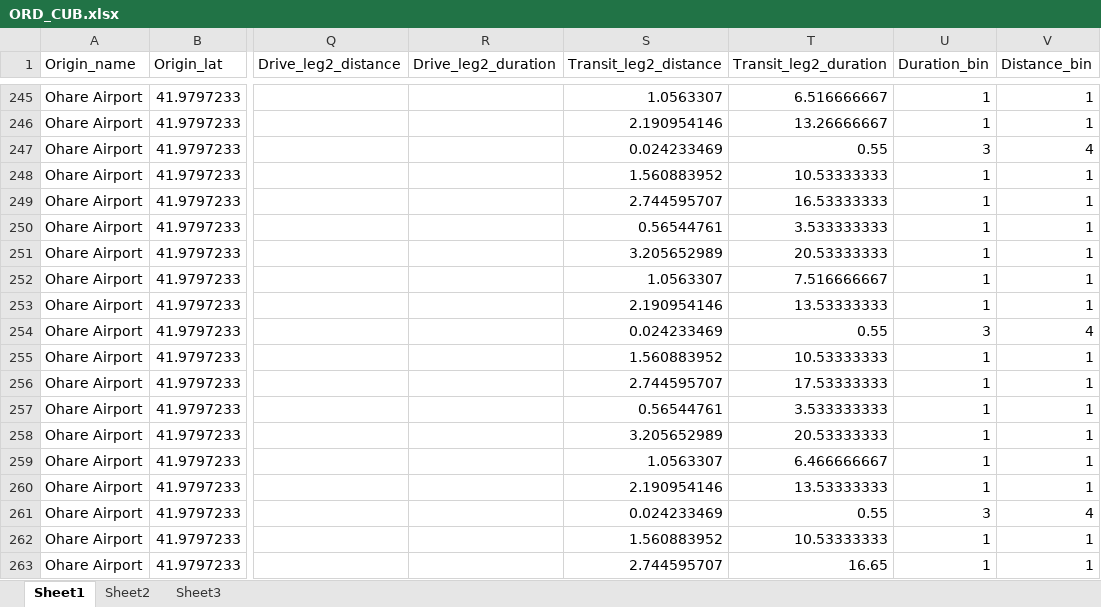
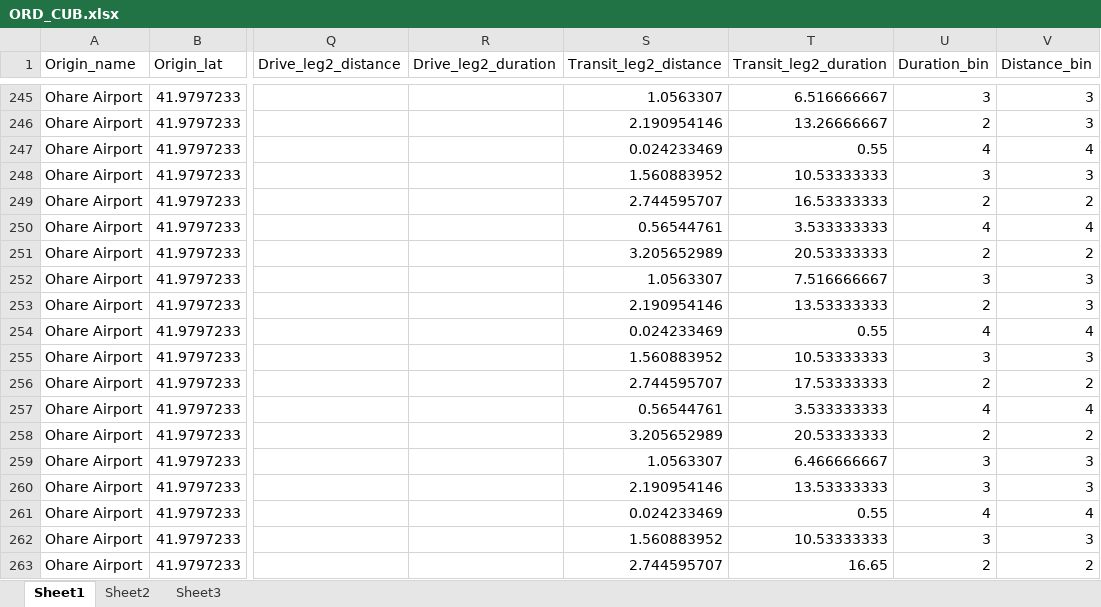
Before and after one commit to barbourww/Multimodal-Routing, an Excel workbook: matlab/processeddata/ORD_CUB.xlsx, sheet Sheet1, drawn as a sheet; only a part is shown, gaps mark what is left out; values as stored, in another font and other column widths than the file's, no borders; the diff covers the shown part only; the diff names each change by its address in the sheet, - before the commit and + after, or states it on an @@ line.

```diff
--- a/matlab/processeddata/ORD_CUB.xlsx (sheet Sheet1)
+++ b/matlab/processeddata/ORD_CUB.xlsx (sheet Sheet1)
-U245 (Duration_bin): 1
+U245 (Duration_bin): 3
-V245:V246 (Distance_bin): 1
+V245:V246 (Distance_bin): 3
-U246 (Duration_bin): 1
+U246 (Duration_bin): 2
-U247 (Duration_bin): 3
+U247 (Duration_bin): 4
-U248 (Duration_bin): 1
+U248 (Duration_bin): 3
-V248 (Distance_bin): 1
+V248 (Distance_bin): 3
-U249 (Duration_bin): 1
+U249 (Duration_bin): 2
-V249 (Distance_bin): 1
+V249 (Distance_bin): 2
-U250 (Duration_bin): 1
+U250 (Duration_bin): 4
-V250 (Distance_bin): 1
+V250 (Distance_bin): 4
-U251 (Duration_bin): 1
+U251 (Duration_bin): 2
-V251 (Distance_bin): 1
+V251 (Distance_bin): 2
-U252 (Duration_bin): 1
+U252 (Duration_bin): 3
-V252:V253 (Distance_bin): 1
+V252:V253 (Distance_bin): 3
-U253 (Duration_bin): 1
+U253 (Duration_bin): 2
-U254 (Duration_bin): 3
+U254 (Duration_bin): 4
-U255 (Duration_bin): 1
+U255 (Duration_bin): 3
-V255 (Distance_bin): 1
+V255 (Distance_bin): 3
-U256 (Duration_bin): 1
+U256 (Duration_bin): 2
-V256 (Distance_bin): 1
+V256 (Distance_bin): 2
-U257 (Duration_bin): 1
+U257 (Duration_bin): 4
-V257 (Distance_bin): 1
+V257 (Distance_bin): 4
-U258 (Duration_bin): 1
+U258 (Duration_bin): 2
-V258 (Distance_bin): 1
+V258 (Distance_bin): 2
-U259:U260 (Duration_bin): 1
+U259:U260 (Duration_bin): 3
-V259:V260 (Distance_bin): 1
+V259:V260 (Distance_bin): 3
-U261 (Duration_bin): 3
+U261 (Duration_bin): 4
-U262 (Duration_bin): 1
+U262 (Duration_bin): 3
-V262 (Distance_bin): 1
+V262 (Distance_bin): 3
-U263 (Duration_bin): 1
+U263 (Duration_bin): 2
-V263 (Distance_bin): 1
+V263 (Distance_bin): 2
```
Also changed, not shown: 1929 edited cells elsewhere in this sheet, matlab/processeddata/CHI_ORD.xlsx, matlab/processeddata/DCA_UMD.xlsx, 10 other files.
